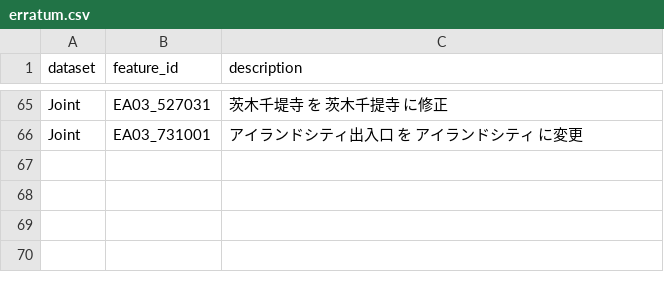
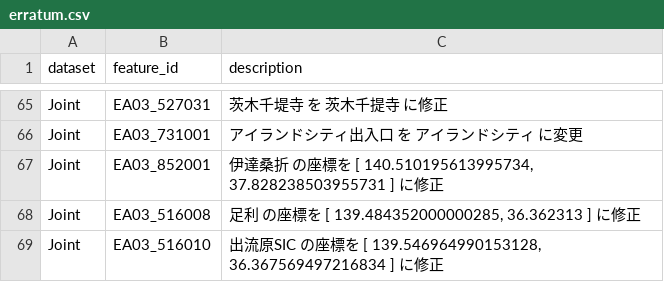
Before and after one commit to yH3PO4/HighwayOrderedDS, a CSV file: erratum.csv, drawn as a sheet; only a part is shown, gaps mark what is left out.

```diff
--- a/erratum.csv
+++ b/erratum.csv
@@ -66 +66,4 @@ Joint,EA03_527031,茨木千堤寺 を 茨木千提寺 に修正
 Joint,EA03_731001,アイランドシティ出入口 を アイランドシティ に変更
+Joint,EA03_852001,"伊達桑折 の座標を [ 140.510195613995734, 37.828238503955731 ] に修正"
+Joint,EA03_516008,"足利 の座標を [ 139.484352000000285, 36.362313 ] に修正"
+Joint,EA03_516010,"出流原SIC の座標を [ 139.546964990153128, 36.367569497216834 ] に修正"
```
Also changed, not shown: 5 other files.
